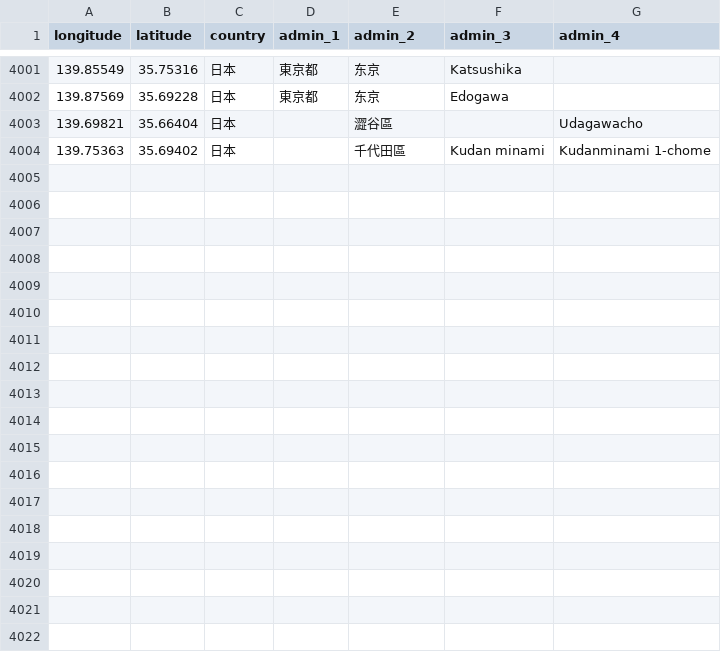
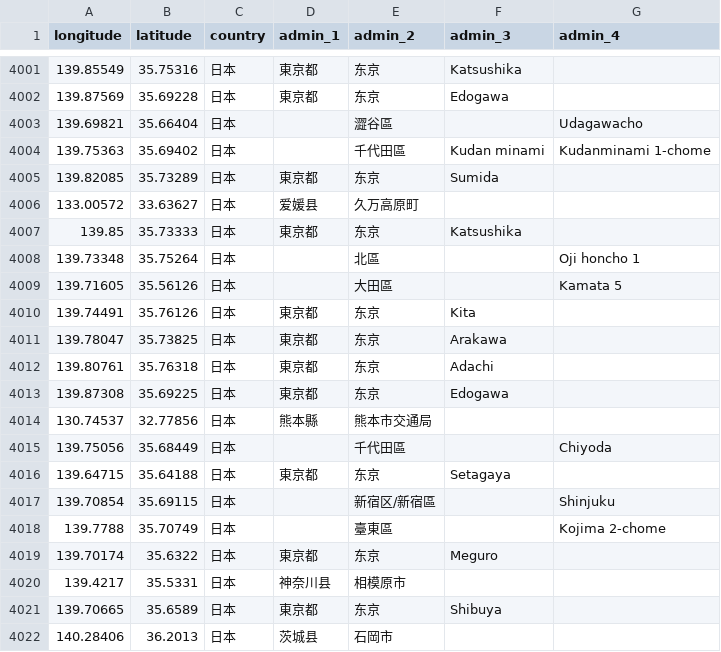
Before and after one commit to RxChi1d/immich-geodata-zh-tw, a CSV file: meta_data/JP.csv, drawn as a sheet; only a part is shown, gaps mark what is left out; the diff names each change by its address in the sheet, - before the commit and + after, or states it on an @@ line.

```diff
--- a/meta_data/JP.csv
+++ b/meta_data/JP.csv
+row 4005: 139.82085 | 35.73289 | 日本 | 東京都 | 东京 | Sumida
+row 4006: 133.00572 | 33.63627 | 日本 | 爱媛县 | 久万高原町
+row 4007: 139.85 | 35.73333 | 日本 | 東京都 | 东京 | Katsushika
+row 4008: 139.73348 | 35.75264 | 日本 |  | 北區 |  | Oji honcho 1
+row 4009: 139.71605 | 35.56126 | 日本 |  | 大田區 |  | Kamata 5
+row 4010: 139.74491 | 35.76126 | 日本 | 東京都 | 东京 | Kita
+row 4011: 139.78047 | 35.73825 | 日本 | 東京都 | 东京 | Arakawa
+row 4012: 139.80761 | 35.76318 | 日本 | 東京都 | 东京 | Adachi
+row 4013: 139.87308 | 35.69225 | 日本 | 東京都 | 东京 | Edogawa
+row 4014: 130.74537 | 32.77856 | 日本 | 熊本縣 | 熊本市交通局
+row 4015: 139.75056 | 35.68449 | 日本 |  | 千代田區 |  | Chiyoda
+row 4016: 139.64715 | 35.64188 | 日本 | 東京都 | 东京 | Setagaya
+row 4017: 139.70854 | 35.69115 | 日本 |  | 新宿区/新宿區 |  | Shinjuku
+row 4018: 139.7788 | 35.70749 | 日本 |  | 臺東區 |  | Kojima 2-chome
+row 4019: 139.70174 | 35.6322 | 日本 | 東京都 | 东京 | Meguro
+row 4020: 139.4217 | 35.5331 | 日本 | 神奈川县 | 相模原市
+row 4021: 139.70665 | 35.6589 | 日本 | 東京都 | 东京 | Shibuya
+row 4022: 140.28406 | 36.2013 | 日本 | 茨城县 | 石岡市
```
